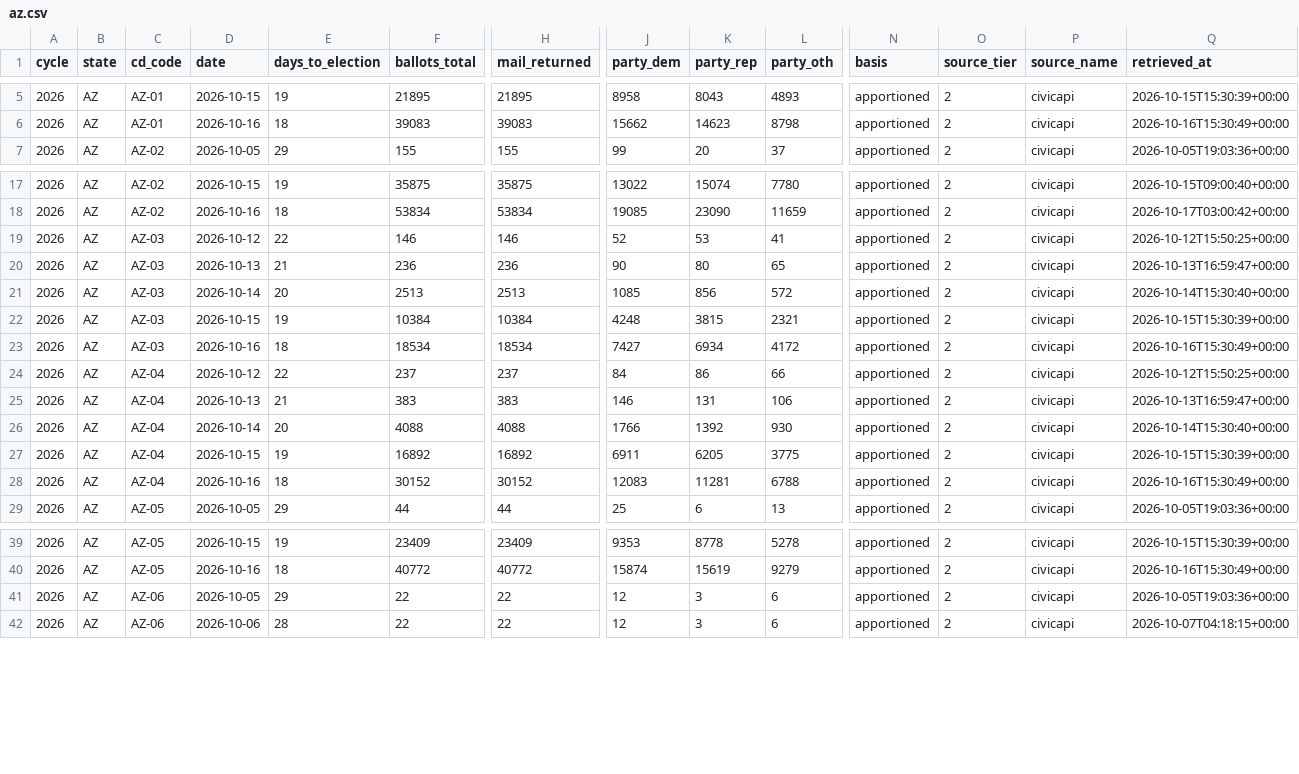
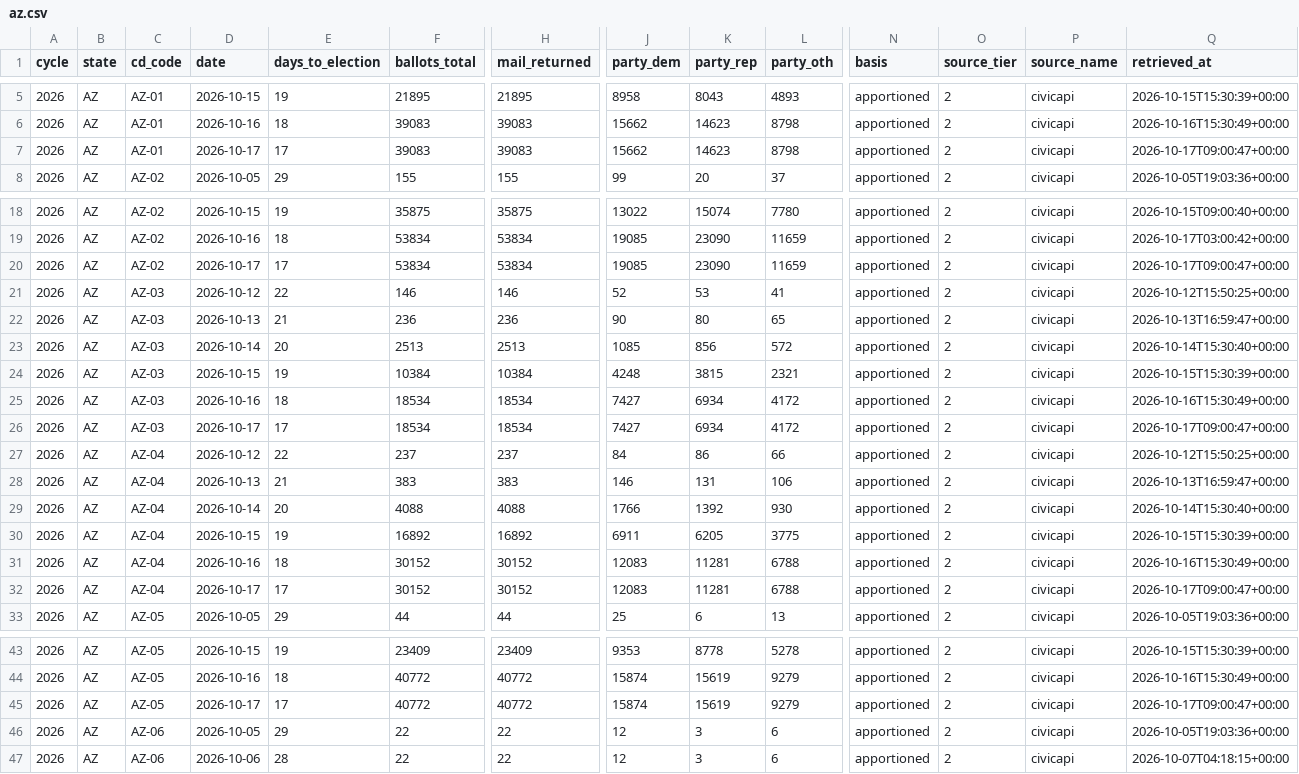
Before and after one commit to ElectIndex/26_early_vote, a CSV file: output/districts/az.csv, drawn as a sheet; only a part is shown, gaps mark what is left out; rows hold the shown columns only; the diff covers the shown part only; the diff names each change by its address in the sheet, - before the commit and + after, or states it on an @@ line.

```diff
--- a/output/districts/az.csv
+++ b/output/districts/az.csv
+row 7: 2026 | AZ | AZ-01 | 2026-10-17 | 17 | 39083 | 39083 | 15662 | 14623 | 8798 | apportioned | 2 | civicapi | 2026-10-17T09:00:47+00:00
+row 20: 2026 | AZ | AZ-02 | 2026-10-17 | 17 | 53834 | 53834 | 19085 | 23090 | 11659 | apportioned | 2 | civicapi | 2026-10-17T09:00:47+00:00
+row 26: 2026 | AZ | AZ-03 | 2026-10-17 | 17 | 18534 | 18534 | 7427 | 6934 | 4172 | apportioned | 2 | civicapi | 2026-10-17T09:00:47+00:00
+row 32: 2026 | AZ | AZ-04 | 2026-10-17 | 17 | 30152 | 30152 | 12083 | 11281 | 6788 | apportioned | 2 | civicapi | 2026-10-17T09:00:47+00:00
+row 45: 2026 | AZ | AZ-05 | 2026-10-17 | 17 | 40772 | 40772 | 15874 | 15619 | 9279 | apportioned | 2 | civicapi | 2026-10-17T09:00:47+00:00
```
Also changed, not shown: 4 added rows elsewhere in this file, output/counties/az.csv, output/ev_state_daily.csv, 1 other file.
